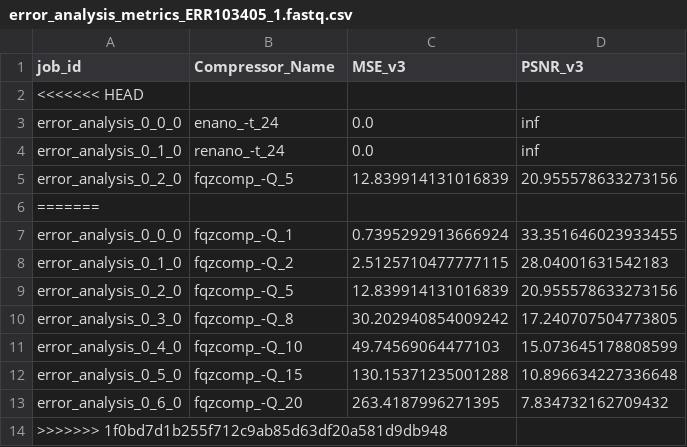
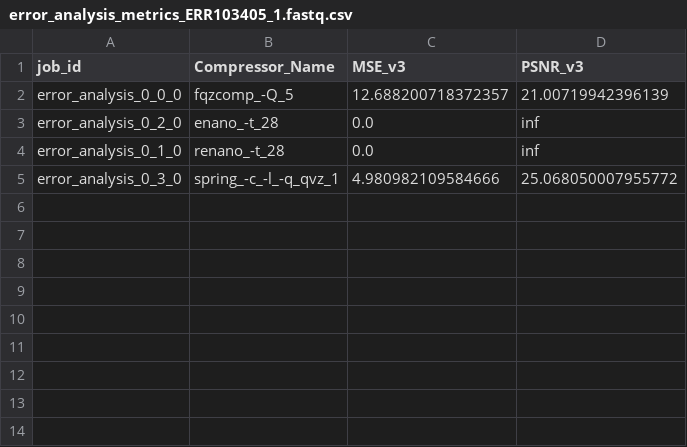
Before and after one commit to babyplutokurt/SeqBench_backup, a CSV file: Error_Analysis_Scripts/Logs/metrics/error_analysis_metrics_ERR103405_1.fastq.csv, drawn as a sheet.

```diff
--- a/Error_Analysis_Scripts/Logs/metrics/error_analysis_metrics_ERR103405_1.fastq.csv
+++ b/Error_Analysis_Scripts/Logs/metrics/error_analysis_metrics_ERR103405_1.fastq.csv
@@ -1,14 +1,5 @@
 job_id,Compressor_Name,MSE_v3,PSNR_v3
-<<<<<<< HEAD
-error_analysis_0_0_0,enano_-t_24,0.0,inf
-error_analysis_0_1_0,renano_-t_24,0.0,inf
-error_analysis_0_2_0,fqzcomp_-Q_5,12.839914131016839,20.955578633273156
-=======
-error_analysis_0_0_0,fqzcomp_-Q_1,0.7395292913666924,33.351646023933455
-error_analysis_0_1_0,fqzcomp_-Q_2,2.5125710477777115,28.04001631542183
-error_analysis_0_2_0,fqzcomp_-Q_5,12.839914131016839,20.955578633273156
-error_analysis_0_3_0,fqzcomp_-Q_8,30.202940854009242,17.240707504773805
-error_analysis_0_4_0,fqzcomp_-Q_10,49.74569064477103,15.073645178808599
-error_analysis_0_5_0,fqzcomp_-Q_15,130.15371235001288,10.896634227336648
-error_analysis_0_6_0,fqzcomp_-Q_20,263.4187996271395,7.834732162709432
->>>>>>> 1f0bd7d1b255f712c9ab85d63df20a581d9db948
+error_analysis_0_0_0,fqzcomp_-Q_5,12.688200718372357,21.00719942396139
+error_analysis_0_2_0,enano_-t_28,0.0,inf
+error_analysis_0_1_0,renano_-t_28,0.0,inf
+error_analysis_0_3_0,spring_-c_-l_-q_qvz_1,4.980982109584666,25.068050007955772
```
Also changed, not shown: Error_Analysis_Scripts/Logs/metrics/error_analysis_metrics_ERR103405_2.fastq.csv, Post_Hoc_Scripts/Logs/metrics/compression_metrics_ERR103405_1.fastq.csv, 41 other files.
